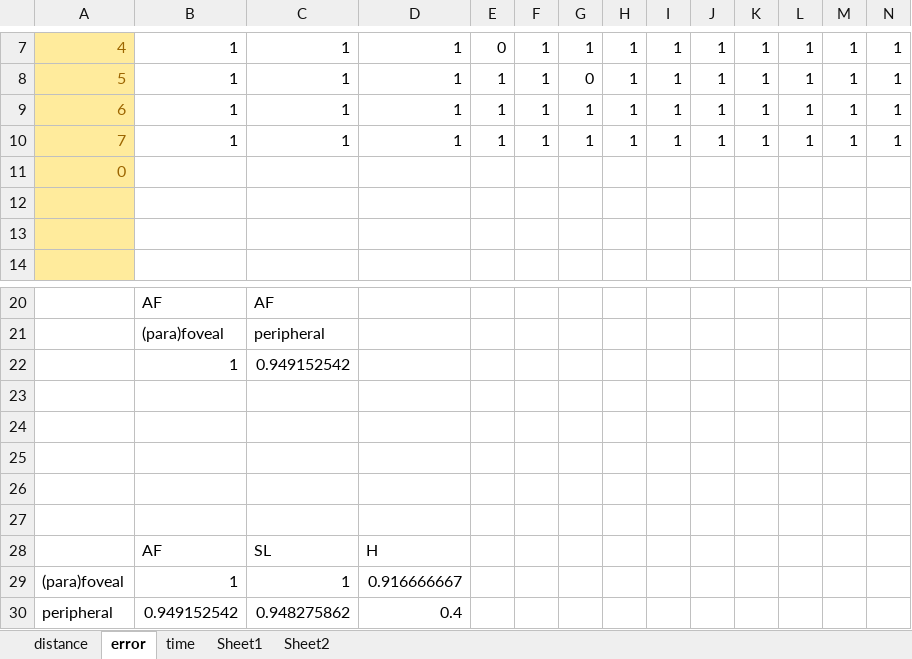
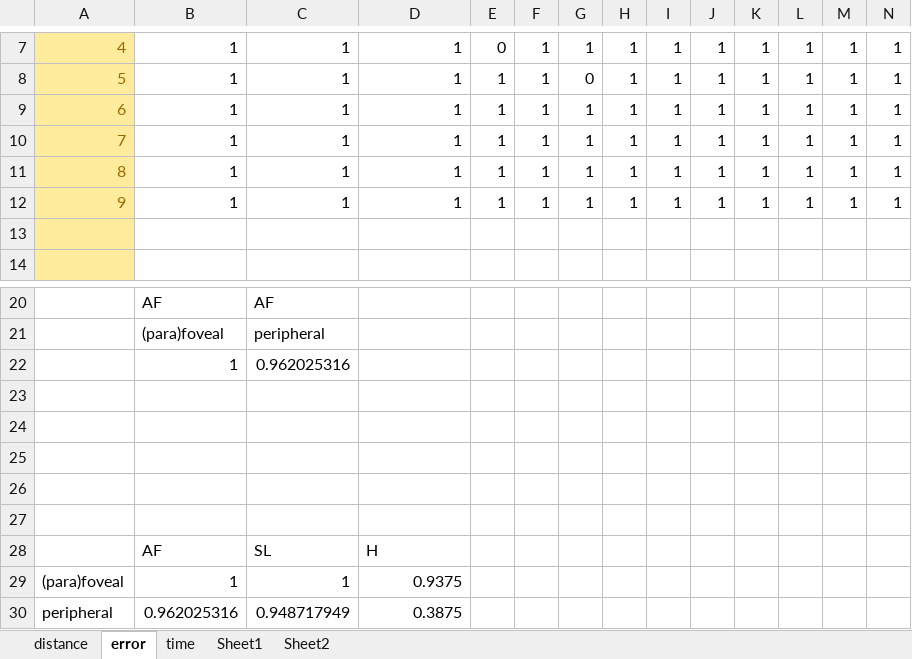
Before and after one commit to PerceptionStudy/Pilot4, an Excel workbook: UnityProject/results.xlsx, sheet error, drawn as a sheet; only a part is shown, gaps mark what is left out; values as stored, in another font and other column widths than the file's, no borders; charts and pictures not drawn; removed rows and columns are numbered as before the commit, all else as after; rows hold the shown columns only; the diff names each change by its address in the sheet, - before the commit and + after, or states it on an @@ line.

```diff
--- a/UnityProject/results.xlsx (sheet error)
+++ b/UnityProject/results.xlsx (sheet error)
-row 11: 0
-row 11: (empty)
+row 11: 8 | 1 | 1 | 1 | 1 | 1 | 1 | 1 | 1 | 1 | 1 | 1 | 1 | 1
+row 12: 9 | 1 | 1 | 1 | 1 | 1 | 1 | 1 | 1 | 1 | 1 | 1 | 1 | 1
-row 22:  | 1 | 0.949152542
+row 22:  | 1 | 0.962025316
-D29: 0.916666667
+D29: 0.9375
-row 30: peripheral | 0.949152542 | 0.948275862 | 0.4
+row 30: peripheral | 0.962025316 | 0.948717949 | 0.3875
```
Also changed, not shown: sheet time, sheet distance, charts or pictures, 5 other files.
